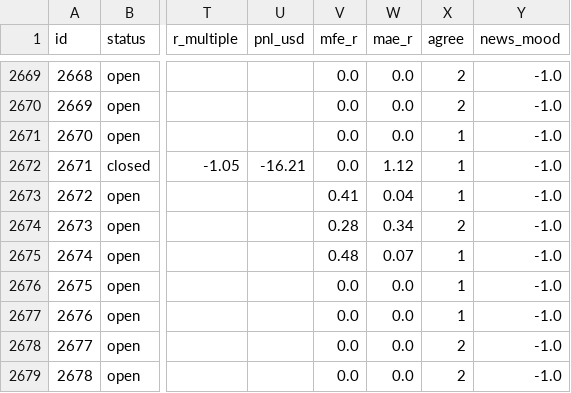
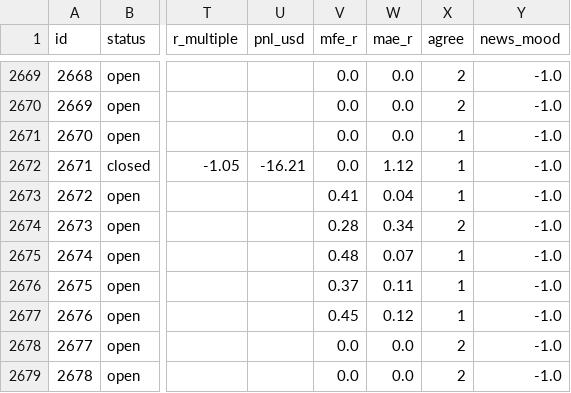
Before and after one commit to zeesshhhh/HHz, a CSV file: docs/paper_log.csv, drawn as a sheet; only a part is shown, gaps mark what is left out; the diff names each change by its address in the sheet, - before the commit and + after, or states it on an @@ line.

```diff
--- a/docs/paper_log.csv
+++ b/docs/paper_log.csv
-V2676 (mfe_r): 0.0
+V2676 (mfe_r): 0.37
-W2676 (mae_r): 0.0
+W2676 (mae_r): 0.11
-V2677 (mfe_r): 0.0
+V2677 (mfe_r): 0.45
-W2677 (mae_r): 0.0
+W2677 (mae_r): 0.12
```
Also changed, not shown: 2 other files.
